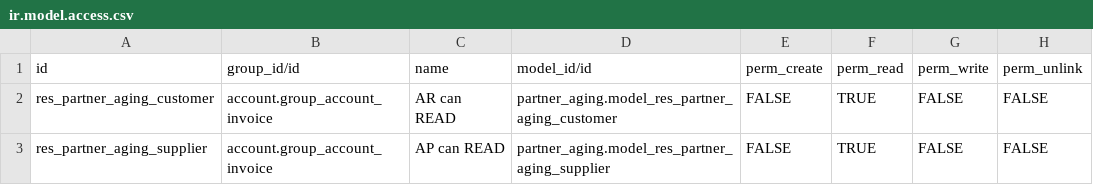
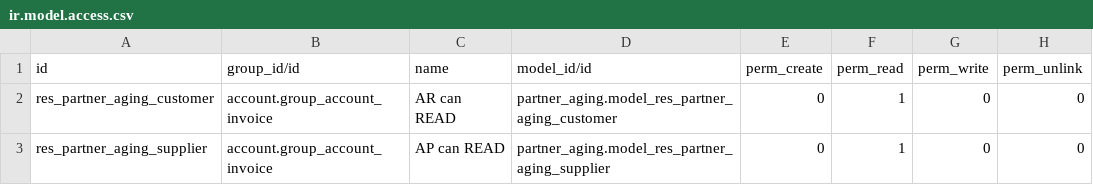
Before and after one commit to OCA/account-payment, a CSV file: partner_aging/security/ir.model.access.csv, drawn as a sheet.

Commit message:
partner_aging

```diff
--- a/partner_aging/security/ir.model.access.csv
+++ b/partner_aging/security/ir.model.access.csv
@@ -1,3 +1,3 @@
 id,group_id/id,name,model_id/id,perm_create,perm_read,perm_write,perm_unlink
-res_partner_aging_customer,account.group_account_invoice,AR can READ,partner_aging.model_res_partner_aging_customer,FALSE,TRUE,FALSE,FALSE
-res_partner_aging_supplier,account.group_account_invoice,AP can READ,partner_aging.model_res_partner_aging_supplier,FALSE,TRUE,FALSE,FALSE
+res_partner_aging_customer,account.group_account_invoice,AR can READ,partner_aging.model_res_partner_aging_customer,0,1,0,0
+res_partner_aging_supplier,account.group_account_invoice,AP can READ,partner_aging.model_res_partner_aging_supplier,0,1,0,0
```
Also changed, not shown: 15 other files.
